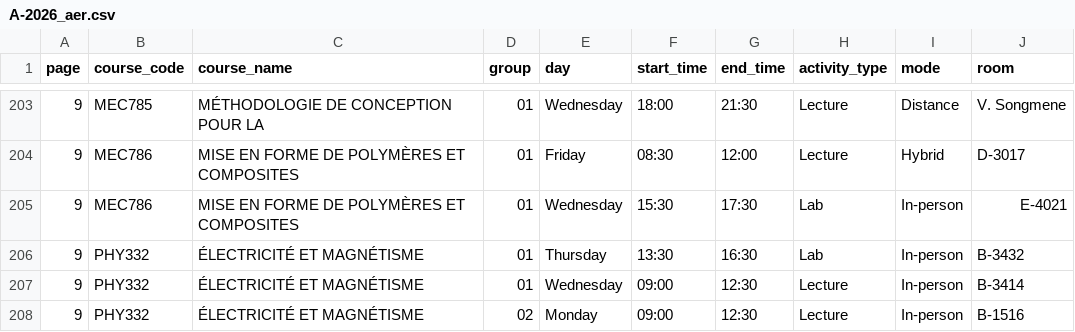
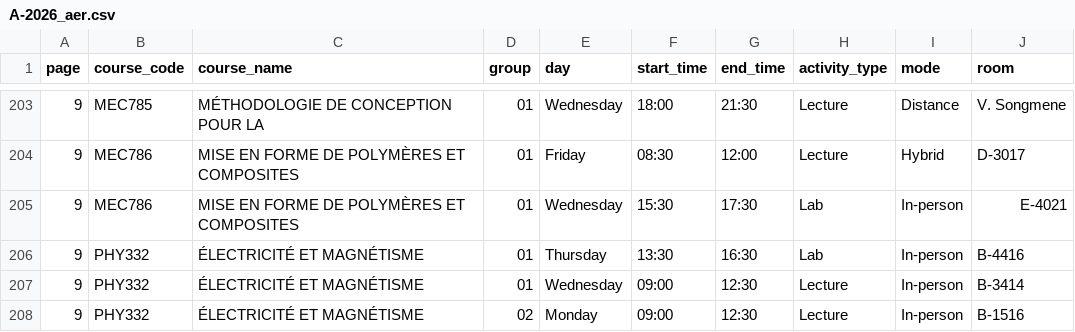
Before and after one commit to olivier0922/schedule-generator-ETS, a CSV file: data/A-2026_aer.csv, drawn as a sheet; only a part is shown, gaps mark what is left out.

```diff
--- a/data/A-2026_aer.csv
+++ b/data/A-2026_aer.csv
@@ -205,3 +205,3 @@
 9,MEC786,MISE EN FORME DE POLYMÈRES ET COMPOSITES,01,Wednesday,15:30,17:30,Lab,In-person,E-4021
-9,PHY332,ÉLECTRICITÉ ET MAGNÉTISME,01,Thursday,13:30,16:30,Lab,In-person,B-3432
+9,PHY332,ÉLECTRICITÉ ET MAGNÉTISME,01,Thursday,13:30,16:30,Lab,In-person,B-4416
 9,PHY332,ÉLECTRICITÉ ET MAGNÉTISME,01,Wednesday,09:00,12:30,Lecture,In-person,B-3414
```
Also changed, not shown: data/A-2026_ctn.csv, data/A-2026_ele.csv, 6 other files.
